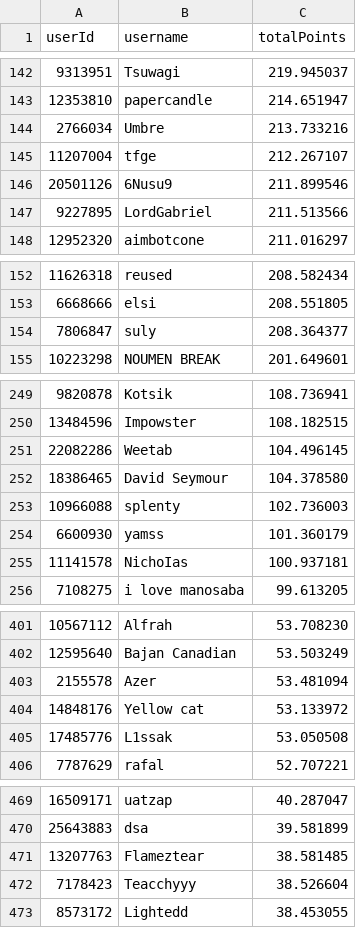
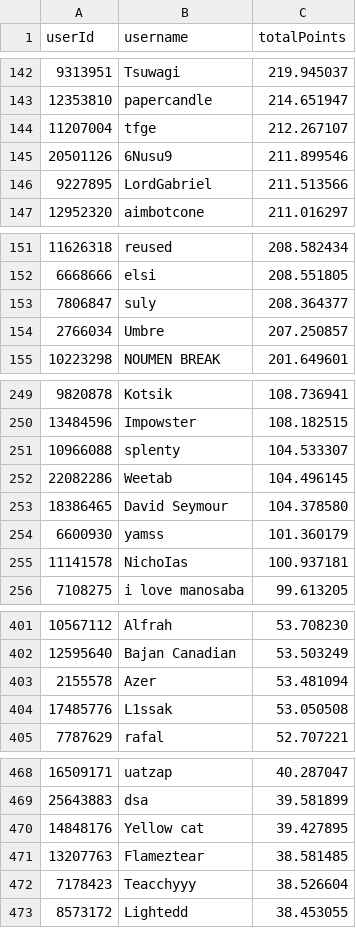
Before and after one commit to Naethanial/osudemonlist, a CSV file: web/data/leaderboard.csv, drawn as a sheet; only a part is shown, gaps mark what is left out; the diff covers the shown part only.

```diff
--- a/web/data/leaderboard.csv
+++ b/web/data/leaderboard.csv
@@ -143,3 +143,2 @@ userId,username,totalPoints
 12353810,"papercandle",214.651947
-2766034,"Umbre",213.733216
 11207004,"tfge",212.267107
@@ -154,2 +153,3 @@ userId,username,totalPoints
 7806847,"suly",208.364377
+2766034,"Umbre",207.250857
 10223298,"NOUMEN BREAK",201.649601
@@ -250,5 +250,5 @@ userId,username,totalPoints
 13484596,"Impowster",108.182515
+10966088,"splenty",104.533307
 22082286,"Weetab",104.496145
 18386465,"David Seymour",104.378580
-10966088,"splenty",102.736003
 6600930,"yamss",101.360179
@@ -403,3 +403,2 @@ userId,username,totalPoints
 2155578,"Azer",53.481094
-14848176,"Yellow cat",53.133972
 17485776,"L1ssak",53.050508
@@ -470,2 +469,3 @@ userId,username,totalPoints
 25643883,"dsa",39.581899
+14848176,"Yellow cat",39.427895
 13207763,"Flameztear",38.581485
```
Also changed, not shown: 3 added rows, 2 removed rows and 2 edited cells elsewhere in this file, 2 other files.
